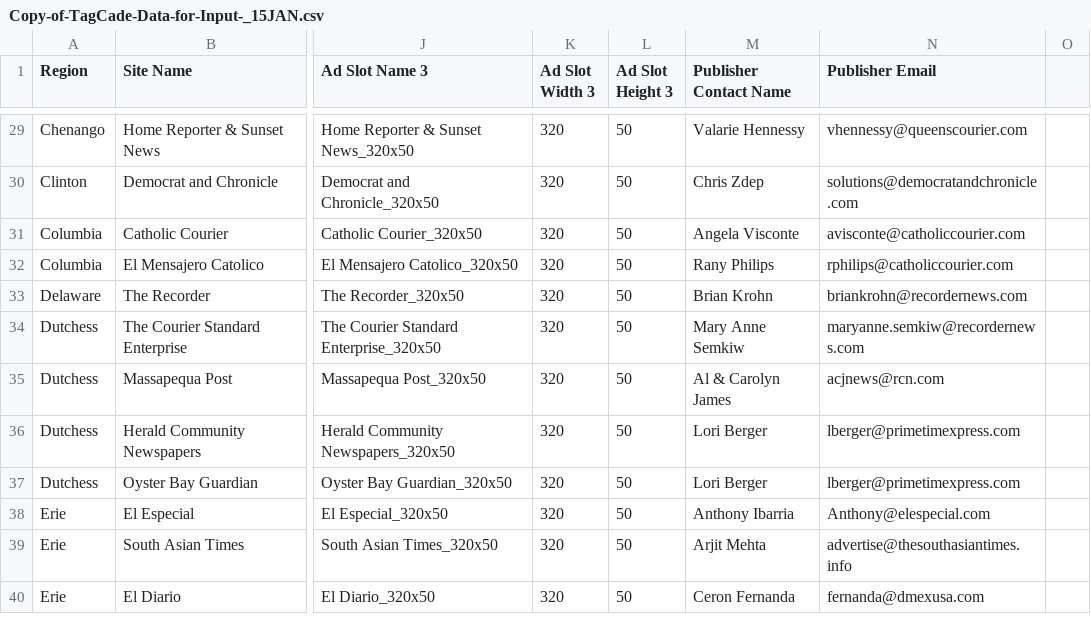
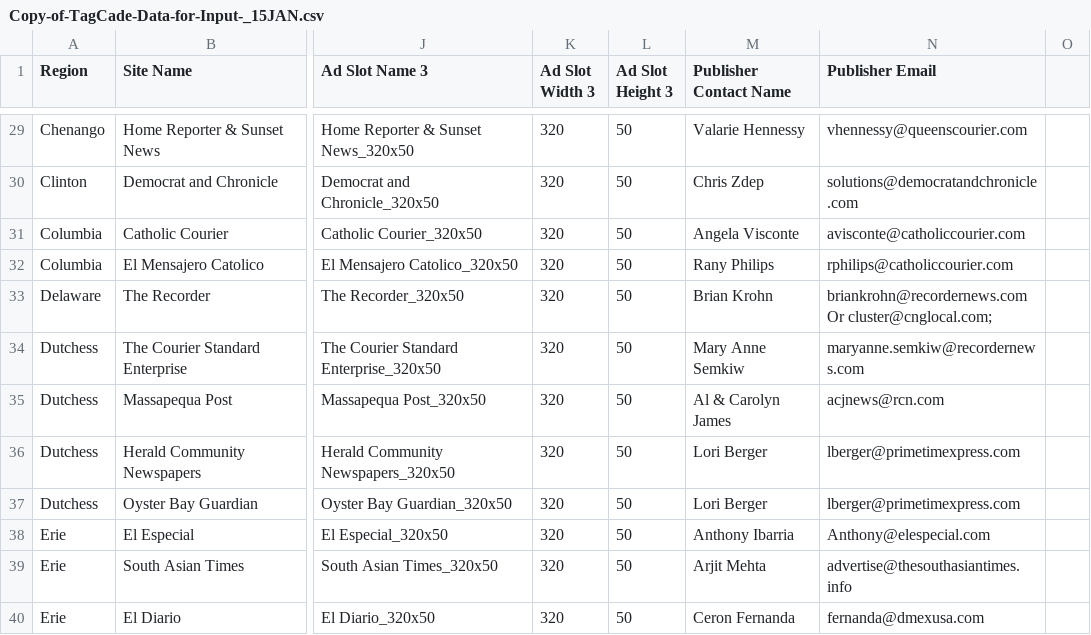
Before and after one commit to duytc/tagcade-api, a CSV file: dev/data/Copy-of-TagCade-Data-for-Input-_15JAN.csv, drawn as a sheet; only a part is shown, gaps mark what is left out; the diff names each change by its address in the sheet, - before the commit and + after, or states it on an @@ line.

```diff
--- a/dev/data/Copy-of-TagCade-Data-for-Input-_15JAN.csv
+++ b/dev/data/Copy-of-TagCade-Data-for-Input-_15JAN.csv
-N33 (Publisher Email): briankrohn@recordernews.com
+N33 (Publisher Email): briankrohn@recordernews.com Or cluster@cnglocal.com;
```
Also changed, not shown: 10 other files.
